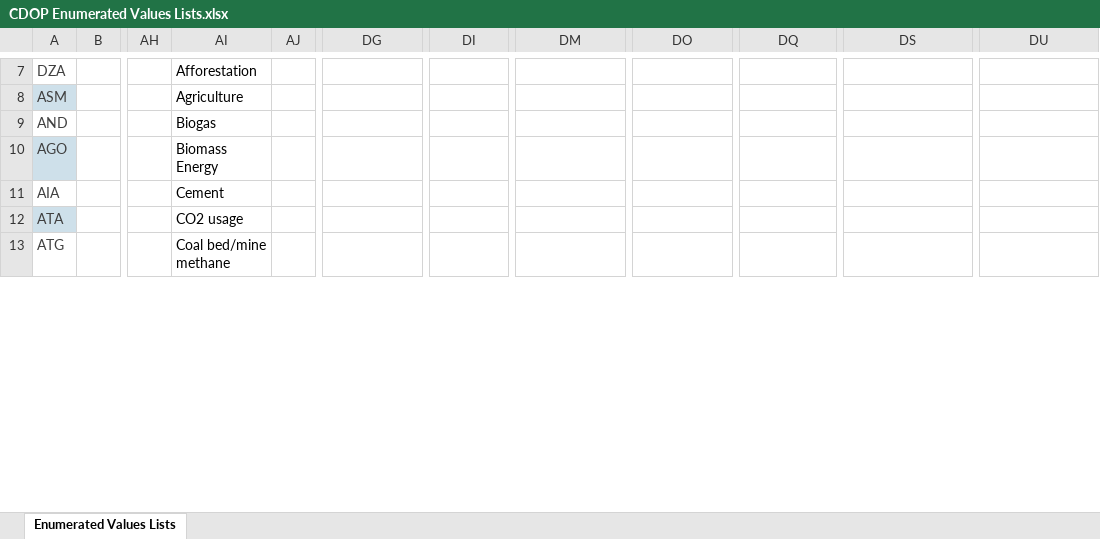
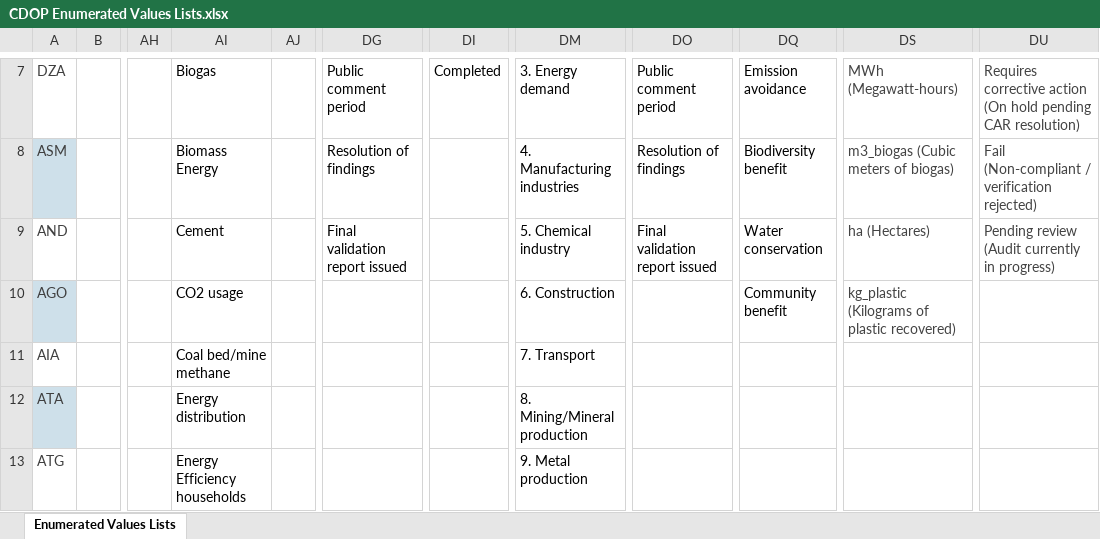
Before and after one commit to Carbon-Data-Open-Protocol/Carbon-Data-Open-Protocol, an Excel workbook: docs/CDOP Enumerated Values Lists.xlsx, sheet Enumerated Values Lists, drawn as a sheet; only a part is shown, gaps mark what is left out; values as stored, in another font and other column widths than the file's, no borders; the diff covers the shown part only; the diff names each change by its address in the sheet, - before the commit and + after, or states it on an @@ line.

Commit message:
Add files via upload
Added Enum lists for Round 2 Fast Track Pods

```diff
--- a/docs/CDOP Enumerated Values Lists.xlsx (sheet Enumerated Values Lists)
+++ b/docs/CDOP Enumerated Values Lists.xlsx (sheet Enumerated Values Lists)
-AI7: Afforestation
+AI7: Biogas
-DG7: (empty)
+DG7: Public comment period
-DI7: (empty)
+DI7: Completed
-DM7: (empty)
+DM7: 3. Energy demand
-DO7: (empty)
+DO7: Public comment period
-DQ7: (empty)
+DQ7: Emission avoidance
-DS7: (empty)
+DS7: MWh (Megawatt-hours)
-DU7: (empty)
+DU7: Requires corrective action (On hold pending CAR resolution)
-AI8: Agriculture
+AI8: Biomass Energy
-DG8: (empty)
+DG8: Resolution of findings
-DM8: (empty)
+DM8: 4. Manufacturing industries
-DO8: (empty)
+DO8: Resolution of findings
-DQ8: (empty)
+DQ8: Biodiversity benefit
-DS8: (empty)
+DS8: m3_biogas (Cubic meters of biogas)
-DU8: (empty)
+DU8: Fail (Non-compliant / verification rejected)
-AI9: Biogas
+AI9: Cement
-DG9: (empty)
+DG9: Final validation report issued
-DM9: (empty)
+DM9: 5. Chemical industry
-DO9: (empty)
+DO9: Final validation report issued
-DQ9: (empty)
+DQ9: Water conservation
-DS9: (empty)
+DS9: ha (Hectares)
-DU9: (empty)
+DU9: Pending review (Audit currently in progress)
-AI10: Biomass Energy
+AI10: CO2 usage
-DM10: (empty)
+DM10: 6. Construction
-DQ10: (empty)
+DQ10: Community benefit
-DS10: (empty)
+DS10: kg_plastic (Kilograms of plastic recovered)
-AI11: Cement
+AI11: Coal bed/mine methane
-DM11: (empty)
+DM11: 7. Transport
-AI12: CO2 usage
+AI12: Energy distribution
-DM12: (empty)
+DM12: 8. Mining/Mineral production
-AI13: Coal bed/mine methane
+AI13: Energy Efficiency households
-DM13: (empty)
+DM13: 9. Metal production
```
Also changed, not shown: 145 edited cells and cell formats elsewhere in this sheet.
